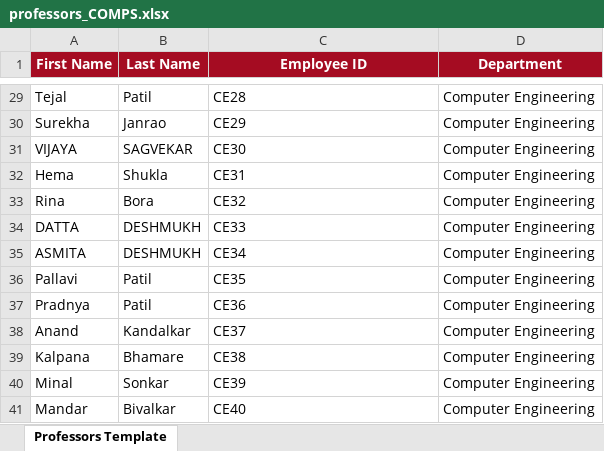
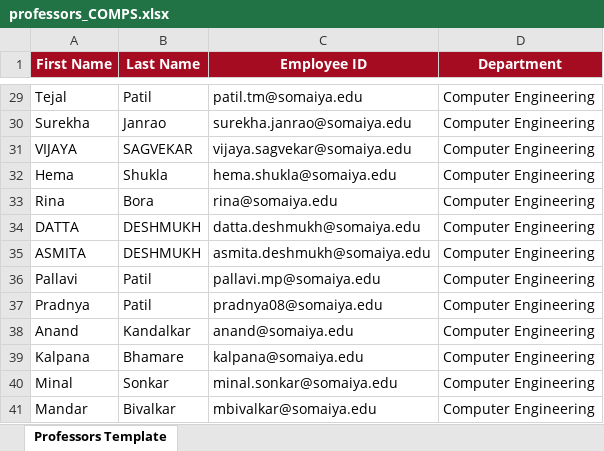
Before and after one commit to MagnaEst1/kjsitfeedback, an Excel workbook: Data/professors_COMPS.xlsx, sheet Professors Template, drawn as a sheet; only a part is shown, gaps mark what is left out; values as stored, in another font and other column widths than the file's, no borders; the diff covers the shown part only; the diff names each change by its address in the sheet, - before the commit and + after, or states it on an @@ line.

```diff
--- a/Data/professors_COMPS.xlsx (sheet Professors Template)
+++ b/Data/professors_COMPS.xlsx (sheet Professors Template)
-C29 (Employee ID): CE28
+C29 (Employee ID): patil.tm@somaiya.edu
-C30 (Employee ID): CE29
+C30 (Employee ID): surekha.janrao@somaiya.edu
-C31 (Employee ID): CE30
+C31 (Employee ID): vijaya.sagvekar@somaiya.edu
-C32 (Employee ID): CE31
+C32 (Employee ID): hema.shukla@somaiya.edu
-C33 (Employee ID): CE32
+C33 (Employee ID): rina@somaiya.edu
-C34 (Employee ID): CE33
+C34 (Employee ID): datta.deshmukh@somaiya.edu
-C35 (Employee ID): CE34
+C35 (Employee ID): asmita.deshmukh@somaiya.edu
-C36 (Employee ID): CE35
+C36 (Employee ID): pallavi.mp@somaiya.edu
-C37 (Employee ID): CE36
+C37 (Employee ID): pradnya08@somaiya.edu
-C38 (Employee ID): CE37
+C38 (Employee ID): anand@somaiya.edu
-C39 (Employee ID): CE38
+C39 (Employee ID): kalpana@somaiya.edu
-C40 (Employee ID): CE39
+C40 (Employee ID): minal.sonkar@somaiya.edu
-C41 (Employee ID): CE40
+C41 (Employee ID): mbivalkar@somaiya.edu
```
Also changed, not shown: 27 edited cells elsewhere in this sheet, Data/pracstheoryCOMPS.xlsx.
